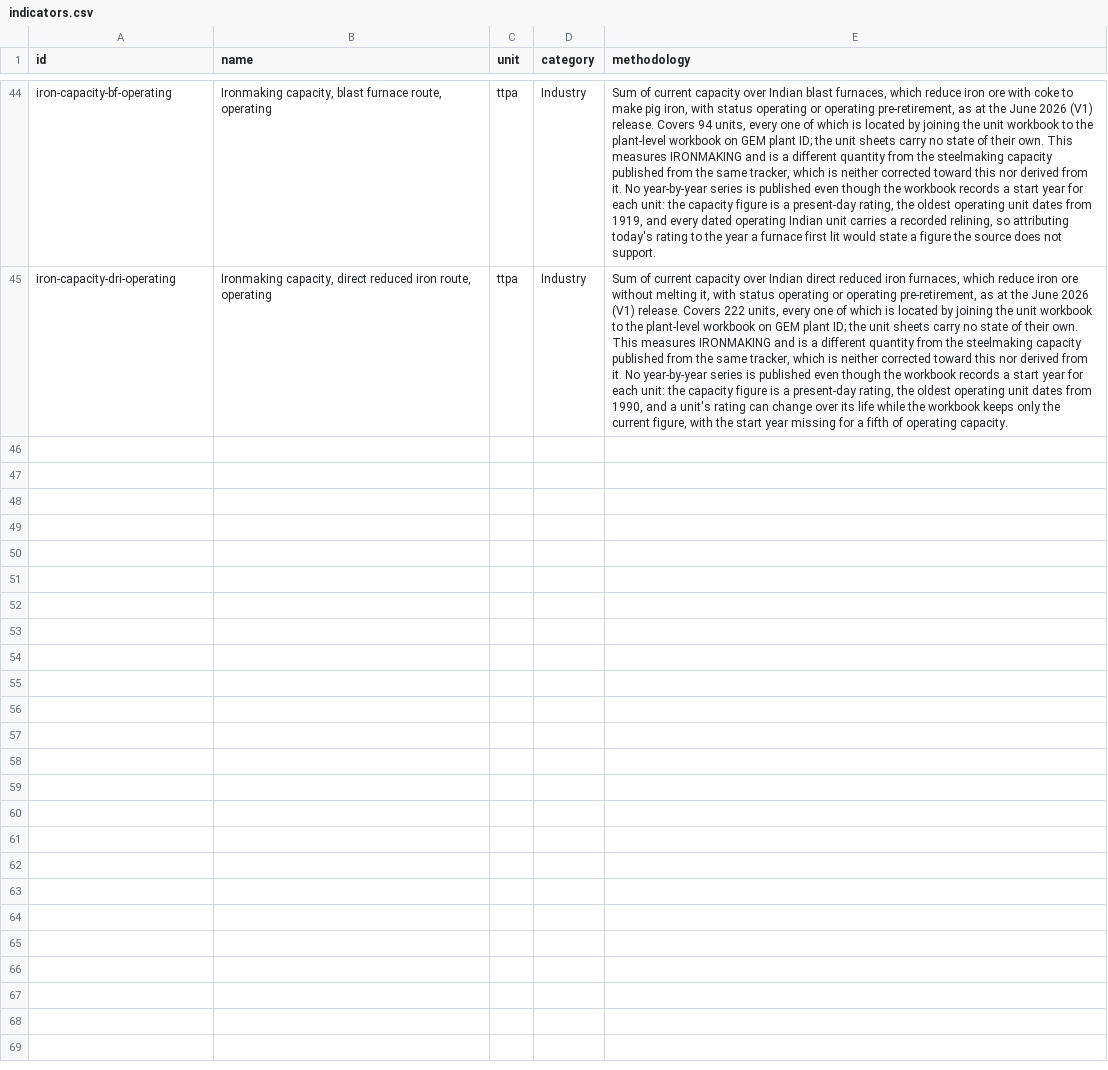
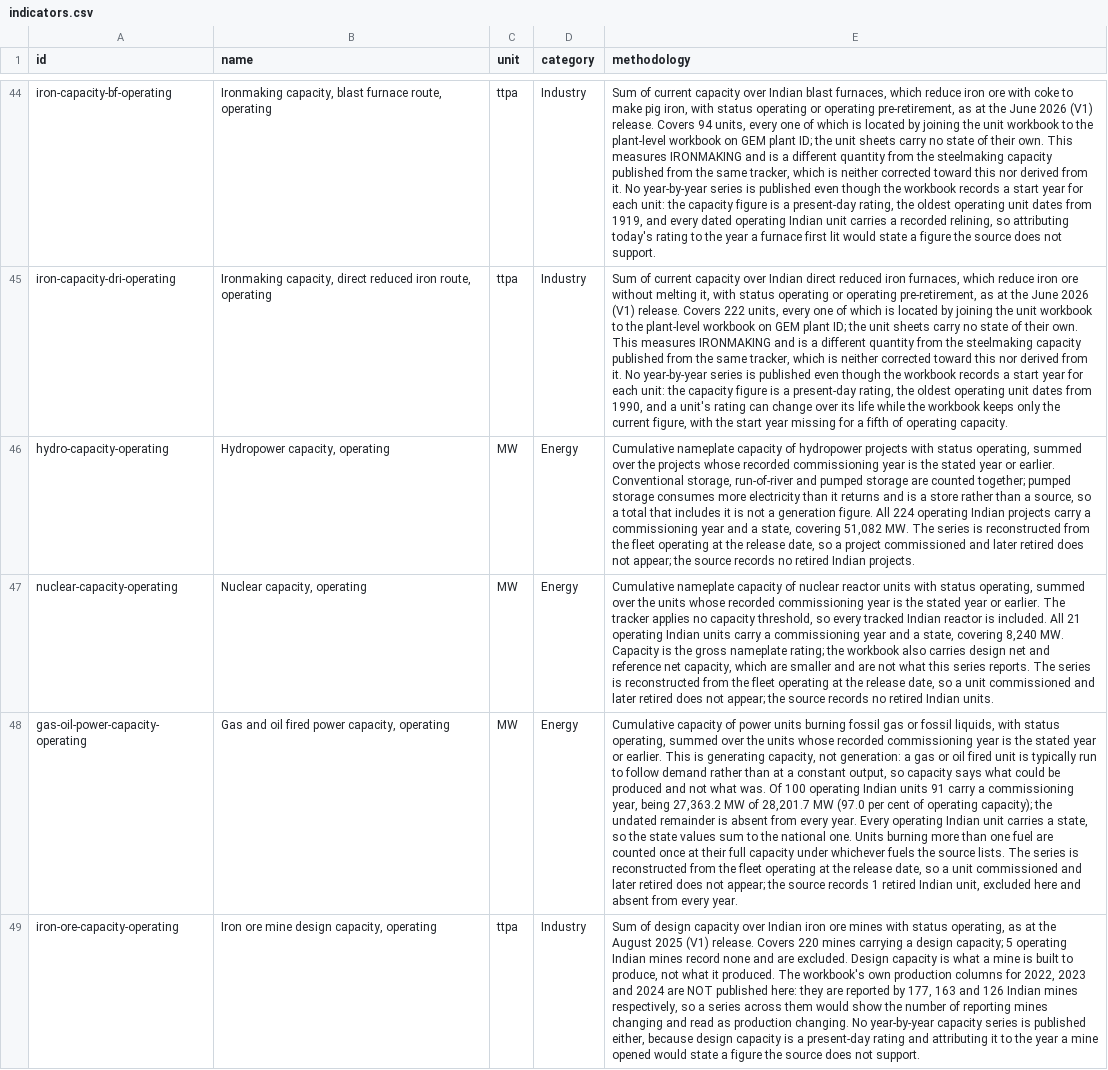
Before and after one commit to neginegineginegi/Aryavarta, a CSV file: data/inbox/indicators.csv, drawn as a sheet; only a part is shown, gaps mark what is left out; the diff names each change by its address in the sheet, - before the commit and + after, or states it on an @@ line.

```diff
--- a/data/inbox/indicators.csv
+++ b/data/inbox/indicators.csv
+row 46: hydro-capacity-operating | Hydropower capacity, operating | MW | Energy | Cumulative nameplate capacity of hydropower projects with status operating, summed over the projects whose recorded commissioning year is the stated year or earlier. Conventional storage, run-of-river and pumped storage are counted together; pumped storage consumes more electricity than it returns and is a store rather than a source, so a total that includes it is not a generation figure. All 224 operating Indian projects carry a commissioning year and a state, covering 51,082 MW. The series is reconstructed from the fleet operating at the release date, so a project commissioned and later retired does not appear; the source records no retired Indian projects.
+row 47: nuclear-capacity-operating | Nuclear capacity, operating | MW | Energy | Cumulative nameplate capacity of nuclear reactor units with status operating, summed over the units whose recorded commissioning year is the stated year or earlier. The tracker applies no capacity threshold, so every tracked Indian reactor is included. All 21 operating Indian units carry a commissioning year and a state, covering 8,240 MW. Capacity is the gross nameplate rating; the workbook also carries design net and reference net capacity, which are smaller and are not what this series reports. The series is reconstructed from the fleet operating at the release date, so a unit commissioned and later retired does not appear; the source records no retired Indian units.
+row 48: gas-oil-power-capacity-operating | Gas and oil fired power capacity, operating | MW | Energy | Cumulative capacity of power units burning fossil gas or fossil liquids, with status operating, summed over the units whose recorded commissioning year is the stated year or earlier. This is generating capacity, not generation: a gas or oil fired unit is typically run to follow demand rather than at a constant output, so capacity says what could be produced and not what was. Of 100 operating Indian units 91 carry a commissioning year, being 27,363.2 MW of 28,201.7 MW (97.0 per cent of operating capacity); the undated remainder is absent from every year. Every operating Indian unit carries a state, so the state values sum to the national one. Units burning more than one fuel are counted once at their full capacity under whichever fuels the source lists. The series is reconstructed from the fleet operating at the release date, so a unit commissioned and later retired does not appear; the source records 1 retired Indian unit, excluded here and absent from every year.
+row 49: iron-ore-capacity-operating | Iron ore mine design capacity, operating | ttpa | Industry | Sum of design capacity over Indian iron ore mines with status operating, as at the August 2025 (V1) release. Covers 220 mines carrying a design capacity; 5 operating Indian mines record none and are excluded. Design capacity is what a mine is built to produce, not what it produced. The workbook's own production columns for 2022, 2023 and 2024 are NOT published here: they are reported by 177, 163 and 126 Indian mines respectively, so a series across them would show the number of reporting mines changing and read as production changing. No year-by-year capacity series is published either, because design capacity is a present-day rating and attributing it to the year a mine opened would state a figure the source does not support.
```
Also changed, not shown: 4 other files.
